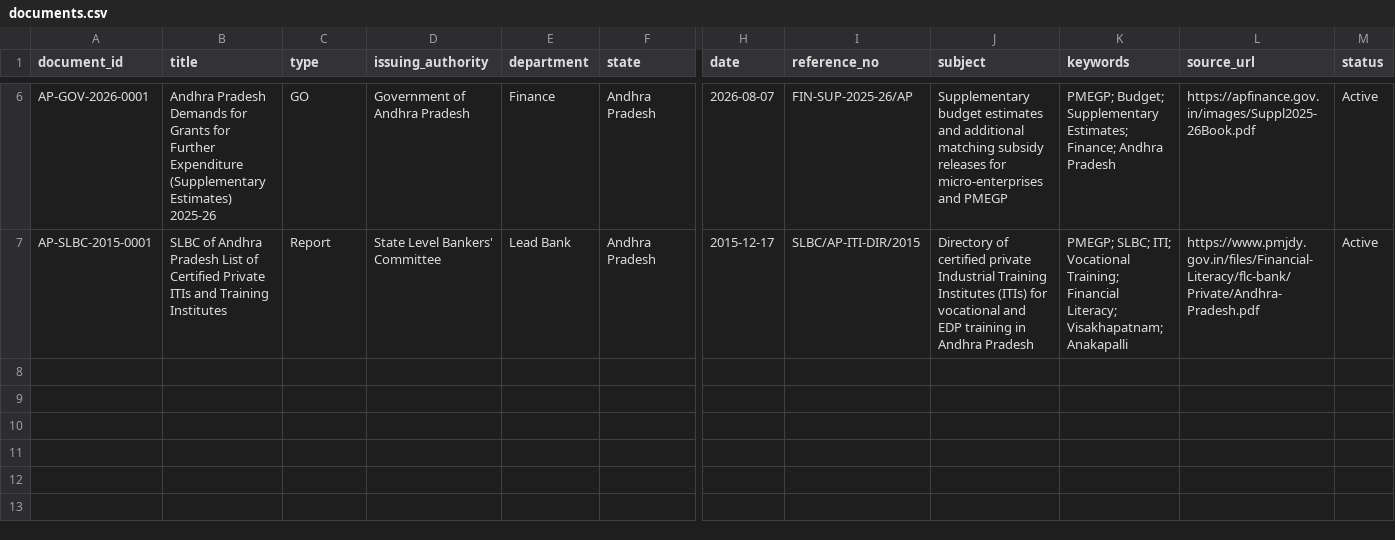
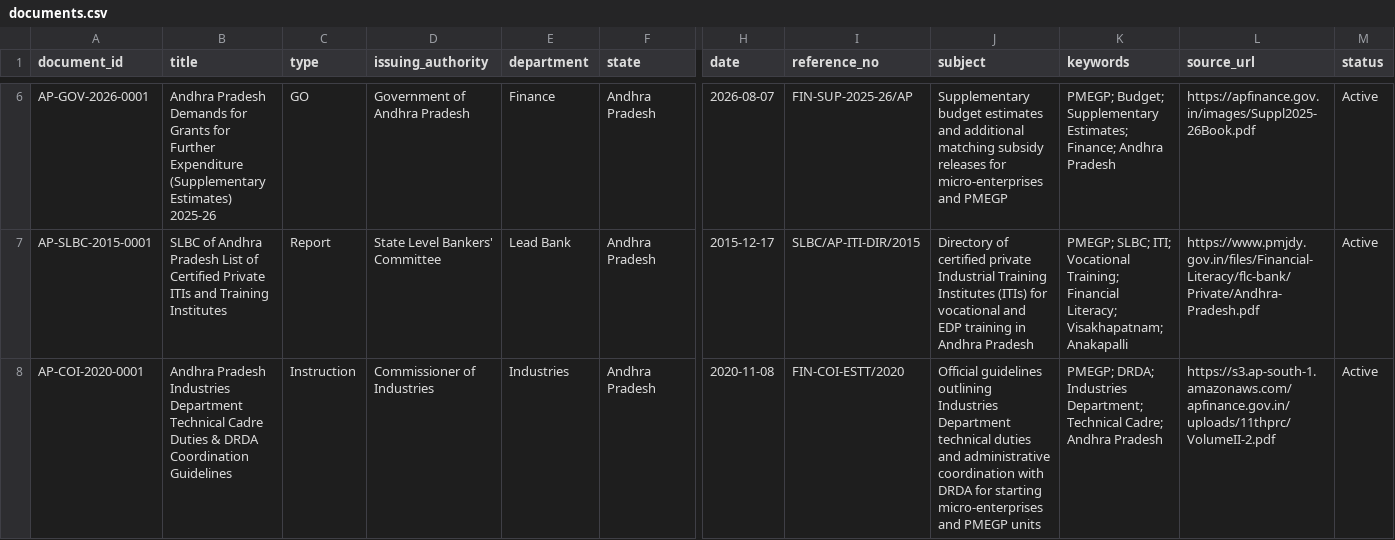
Before and after one commit to pavan53732/PMEGP-CIRCULAR-AND-GO-S-AND-PROCCEDINGINGS-DATA, a CSV file: metadata/documents.csv, drawn as a sheet; only a part is shown, gaps mark what is left out; rows hold the shown columns only; the diff names each change by its address in the sheet, - before the commit and + after, or states it on an @@ line.

Commit message:
Collect and verify AP Industries Dept DRDA coordination instructions (AP-COI-2020-0001)
Adding a crucial state-level administrative instruction defining DIC and DRDA coordination for PMEGP:

1. ACQUIRED & VERIFIED (AP-COI-2020-0001):
   - Sourced and downloaded the official 303-page PDF of the Andhra Pradesh Industries Department Technical Cadre Duties & DRDA Coordination Guidelines, officially published by the AP Finance Department.
   - Outlines the technical duties of District Industries Officers and General Managers of DICs, detailing mandatory coordination with DRDA, SERP, and MEPMA to mobilize potential PMEGP candidates and screen project profiles.
   - Sourced directly from primary portal: s3.ap-south-1.amazonaws.com/apfinance.gov.in.
   - Authenticity: 'A' (official signed PRC administrative publication).
   - Format Quality: 'A' (digital native high-resolution selectable text).
   - Stored in: andhra-pradesh/commissioner-of-industries/instructions/AP-COI-2020-0001.pdf.
2. EVIDENCE MANIFEST INGESTED:
   - Generated and stored the accompanying evidence file: andhra-pradesh/commissioner-of-industries/instructions/AP-COI-2020-0001.evidence.json.
3. DATABASES RE-SYNCED: All database files successfully updated, with total completeness reaching 0.26%.

```diff
--- a/metadata/documents.csv
+++ b/metadata/documents.csv
+row 8: AP-COI-2020-0001 | Andhra Pradesh Industries Department Technical Cadre Duties & DRDA Coordination Guidelines | Instruction | Commissioner of Industries | Industries | Andhra Pradesh | 2020-11-08 | FIN-COI-ESTT/2020 | Official guidelines outlining Industries Department technical duties and administrative coordination with DRDA for starting micro-enterprises and PMEGP units | PMEGP; DRDA; Industries Department; Technical Cadre; Andhra Pradesh | https://s3.ap-south-1.amazonaws.com/apfinance.gov.in/uploads/11thprc/VolumeII-2.pdf | Active
```
Also changed, not shown: 5 other files.
